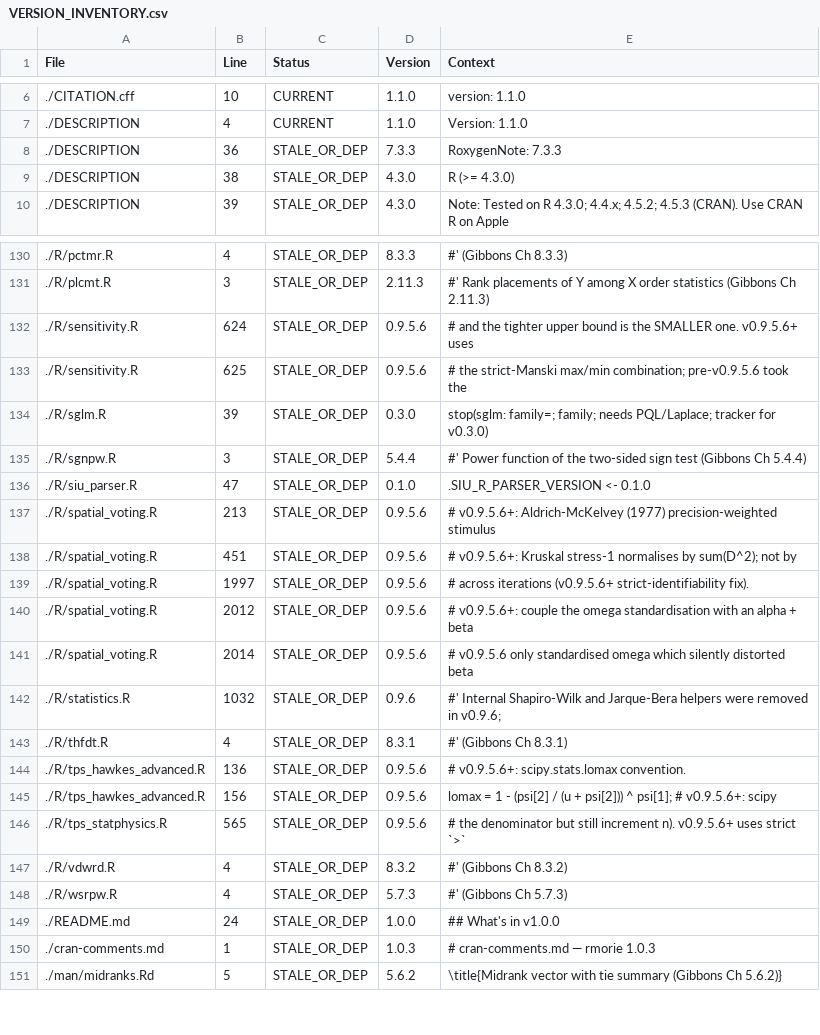
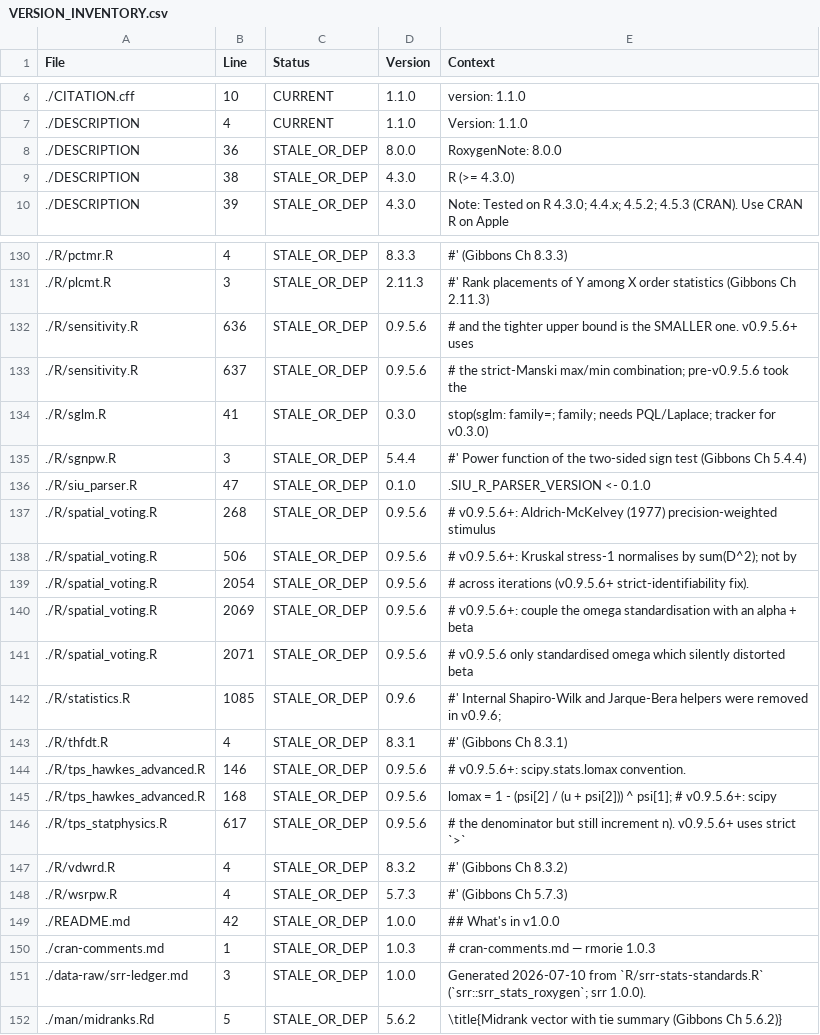
Before and after one commit to rootcoder007/rmorie, a CSV file: VERSION_INVENTORY.csv, drawn as a sheet; only a part is shown, gaps mark what is left out; the diff covers the shown part only.

```diff
--- a/VERSION_INVENTORY.csv
+++ b/VERSION_INVENTORY.csv
@@ -7,3 +7,3 @@ File,Line,Status,Version,Context
 ./DESCRIPTION,4,CURRENT,1.1.0,"Version: 1.1.0"
-./DESCRIPTION,36,STALE_OR_DEP,7.3.3,"RoxygenNote: 7.3.3"
+./DESCRIPTION,36,STALE_OR_DEP,8.0.0,"RoxygenNote: 8.0.0"
 ./DESCRIPTION,38,STALE_OR_DEP,4.3.0,"R (>= 4.3.0)"
@@ -131,21 +131,22 @@ File,Line,Status,Version,Context
 ./R/plcmt.R,3,STALE_OR_DEP,2.11.3,"#' Rank placements of Y among X order statistics (Gibbons Ch 2.11.3)"
-./R/sensitivity.R,624,STALE_OR_DEP,0.9.5.6,"# and the tighter upper bound is the SMALLER one. v0.9.5.6+ uses"
-./R/sensitivity.R,625,STALE_OR_DEP,0.9.5.6,"# the strict-Manski max/min combination; pre-v0.9.5.6 took the"
-./R/sglm.R,39,STALE_OR_DEP,0.3.0,"stop(sglm: family=; family;  needs PQL/Laplace; tracker for v0.3.0)"
+./R/sensitivity.R,636,STALE_OR_DEP,0.9.5.6,"# and the tighter upper bound is the SMALLER one. v0.9.5.6+ uses"
+./R/sensitivity.R,637,STALE_OR_DEP,0.9.5.6,"# the strict-Manski max/min combination; pre-v0.9.5.6 took the"
+./R/sglm.R,41,STALE_OR_DEP,0.3.0,"stop(sglm: family=; family;  needs PQL/Laplace; tracker for v0.3.0)"
 ./R/sgnpw.R,3,STALE_OR_DEP,5.4.4,"#' Power function of the two-sided sign test (Gibbons Ch 5.4.4)"
 ./R/siu_parser.R,47,STALE_OR_DEP,0.1.0,".SIU_R_PARSER_VERSION <- 0.1.0"
-./R/spatial_voting.R,213,STALE_OR_DEP,0.9.5.6,"# v0.9.5.6+: Aldrich-McKelvey (1977) precision-weighted stimulus"
-./R/spatial_voting.R,451,STALE_OR_DEP,0.9.5.6,"# v0.9.5.6+: Kruskal stress-1 normalises by sum(D^2); not by"
-./R/spatial_voting.R,1997,STALE_OR_DEP,0.9.5.6,"# across iterations (v0.9.5.6+ strict-identifiability fix)."
-./R/spatial_voting.R,2012,STALE_OR_DEP,0.9.5.6,"# v0.9.5.6+: couple the omega standardisation with an alpha + beta"
-./R/spatial_voting.R,2014,STALE_OR_DEP,0.9.5.6,"# v0.9.5.6 only standardised omega which silently distorted beta"
-./R/statistics.R,1032,STALE_OR_DEP,0.9.6,"#' Internal Shapiro-Wilk and Jarque-Bera helpers were removed in v0.9.6;"
+./R/spatial_voting.R,268,STALE_OR_DEP,0.9.5.6,"# v0.9.5.6+: Aldrich-McKelvey (1977) precision-weighted stimulus"
+./R/spatial_voting.R,506,STALE_OR_DEP,0.9.5.6,"# v0.9.5.6+: Kruskal stress-1 normalises by sum(D^2); not by"
+./R/spatial_voting.R,2054,STALE_OR_DEP,0.9.5.6,"# across iterations (v0.9.5.6+ strict-identifiability fix)."
+./R/spatial_voting.R,2069,STALE_OR_DEP,0.9.5.6,"# v0.9.5.6+: couple the omega standardisation with an alpha + beta"
+./R/spatial_voting.R,2071,STALE_OR_DEP,0.9.5.6,"# v0.9.5.6 only standardised omega which silently distorted beta"
+./R/statistics.R,1085,STALE_OR_DEP,0.9.6,"#' Internal Shapiro-Wilk and Jarque-Bera helpers were removed in v0.9.6;"
 ./R/thfdt.R,4,STALE_OR_DEP,8.3.1,"#' (Gibbons Ch 8.3.1)"
-./R/tps_hawkes_advanced.R,136,STALE_OR_DEP,0.9.5.6,"# v0.9.5.6+: scipy.stats.lomax convention."
-./R/tps_hawkes_advanced.R,156,STALE_OR_DEP,0.9.5.6,"lomax = 1 - (psi[2] / (u + psi[2])) ^ psi[1];  # v0.9.5.6+: scipy"
-./R/tps_statphysics.R,565,STALE_OR_DEP,0.9.5.6,"# the denominator but still increment n). v0.9.5.6+ uses strict `>`"
+./R/tps_hawkes_advanced.R,146,STALE_OR_DEP,0.9.5.6,"# v0.9.5.6+: scipy.stats.lomax convention."
+./R/tps_hawkes_advanced.R,168,STALE_OR_DEP,0.9.5.6,"lomax = 1 - (psi[2] / (u + psi[2])) ^ psi[1];  # v0.9.5.6+: scipy"
+./R/tps_statphysics.R,617,STALE_OR_DEP,0.9.5.6,"# the denominator but still increment n). v0.9.5.6+ uses strict `>`"
 ./R/vdwrd.R,4,STALE_OR_DEP,8.3.2,"#' (Gibbons Ch 8.3.2)"
 ./R/wsrpw.R,4,STALE_OR_DEP,5.7.3,"#' (Gibbons Ch 5.7.3)"
-./README.md,24,STALE_OR_DEP,1.0.0,"## What's in v1.0.0"
+./README.md,42,STALE_OR_DEP,1.0.0,"## What's in v1.0.0"
 ./cran-comments.md,1,STALE_OR_DEP,1.0.3,"# cran-comments.md — rmorie 1.0.3"
+./data-raw/srr-ledger.md,3,STALE_OR_DEP,1.0.0,"Generated 2026-07-10 from `R/srr-stats-standards.R` (`srr::srr_stats_roxygen`; srr 1.0.0)."
 ./man/midranks.Rd,5,STALE_OR_DEP,5.6.2,"\title{Midrank vector with tie summary (Gibbons Ch 5.6.2)}"
```
Also changed, not shown: 10 edited cells elsewhere in this file.
